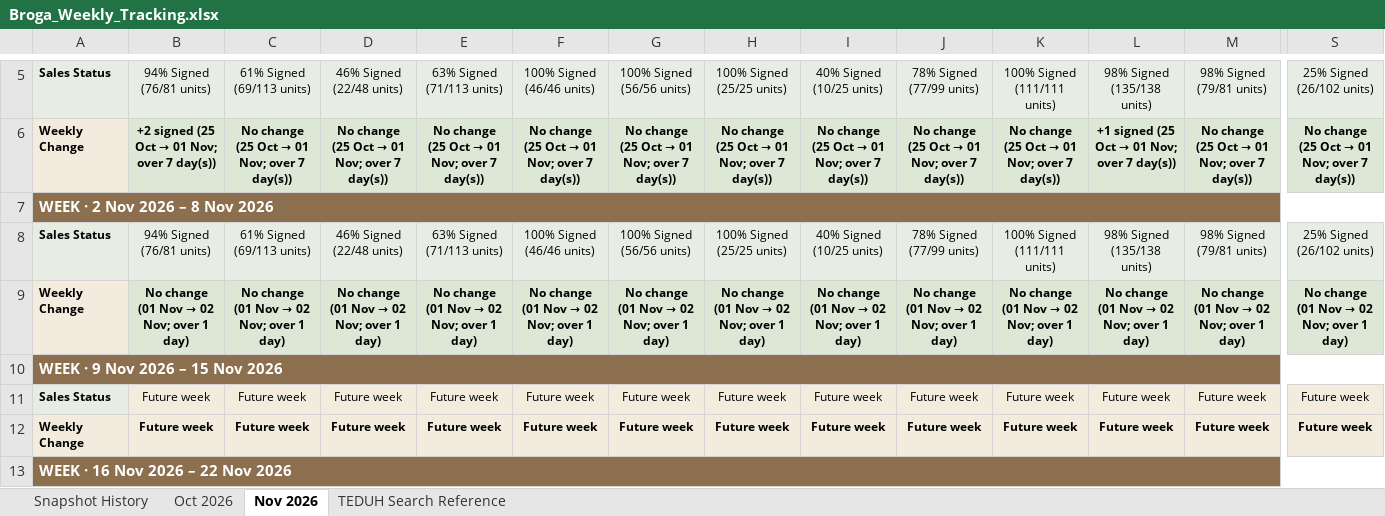
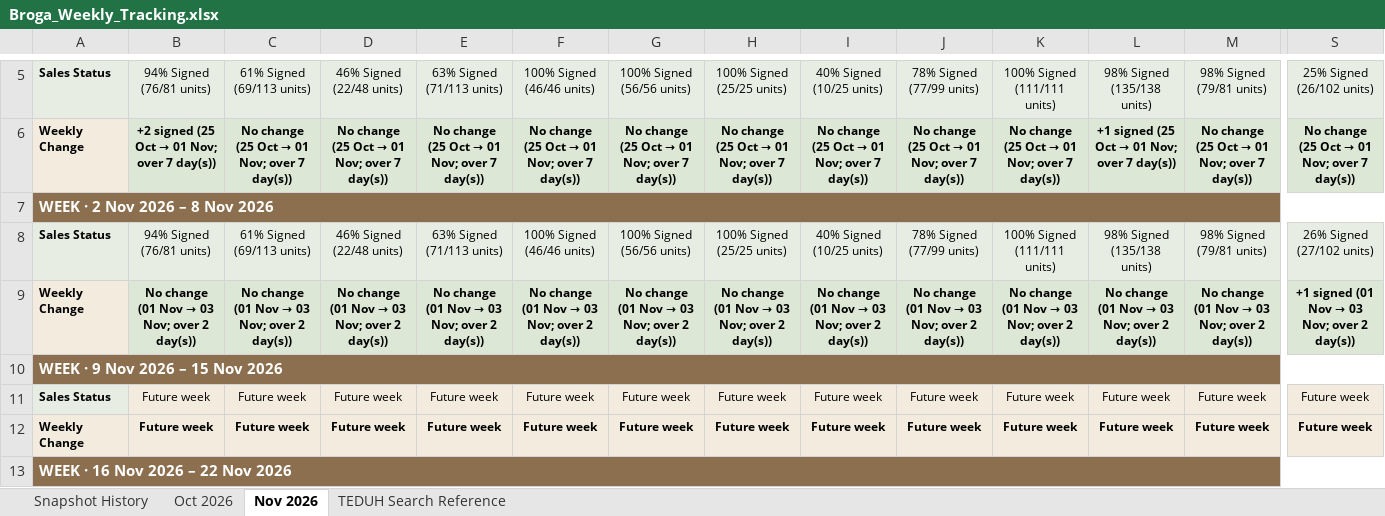
Before and after one commit to lumcy-abc/broga-competitor-sales-dashboard, an Excel workbook: Broga_Weekly_Tracking.xlsx, sheet Nov 2026, drawn as a sheet; only a part is shown, gaps mark what is left out; values as stored, in another font and other column widths than the file's, no borders; the diff covers the shown part only; the diff names each change by its address in the sheet, - before the commit and + after, or states it on an @@ line.

```diff
--- a/Broga_Weekly_Tracking.xlsx (sheet Nov 2026)
+++ b/Broga_Weekly_Tracking.xlsx (sheet Nov 2026)
-S8: 25% Signed (26/102 units)
+S8: 26% Signed (27/102 units)
@@ B9: No change (01 Nov → 02 Nov; over 1 day) → No change (01 Nov → 03 Nov; over 2 day(s)) @@
@@ C9: No change (01 Nov → 02 Nov; over 1 day) → No change (01 Nov → 03 Nov; over 2 day(s)) @@
@@ D9: No change (01 Nov → 02 Nov; over 1 day) → No change (01 Nov → 03 Nov; over 2 day(s)) @@
@@ E9: No change (01 Nov → 02 Nov; over 1 day) → No change (01 Nov → 03 Nov; over 2 day(s)) @@
@@ F9: No change (01 Nov → 02 Nov; over 1 day) → No change (01 Nov → 03 Nov; over 2 day(s)) @@
@@ G9: No change (01 Nov → 02 Nov; over 1 day) → No change (01 Nov → 03 Nov; over 2 day(s)) @@
@@ H9: No change (01 Nov → 02 Nov; over 1 day) → No change (01 Nov → 03 Nov; over 2 day(s)) @@
@@ I9: No change (01 Nov → 02 Nov; over 1 day) → No change (01 Nov → 03 Nov; over 2 day(s)) @@
@@ J9: No change (01 Nov → 02 Nov; over 1 day) → No change (01 Nov → 03 Nov; over 2 day(s)) @@
@@ K9: No change (01 Nov → 02 Nov; over 1 day) → No change (01 Nov → 03 Nov; over 2 day(s)) @@
@@ L9: No change (01 Nov → 02 Nov; over 1 day) → No change (01 Nov → 03 Nov; over 2 day(s)) @@
@@ M9: No change (01 Nov → 02 Nov; over 1 day) → No change (01 Nov → 03 Nov; over 2 day(s)) @@
@@ S9: No change (01 Nov → 02 Nov; over 1 day) → +1 signed (01 Nov → 03 Nov; over 2 day(s)) @@
```
Also changed, not shown: 9 edited cells elsewhere in this sheet, sheet Snapshot History, Broga_Competitor_Sales_Analysis.xlsx, Broga_Daily_Tracking.xlsx.
